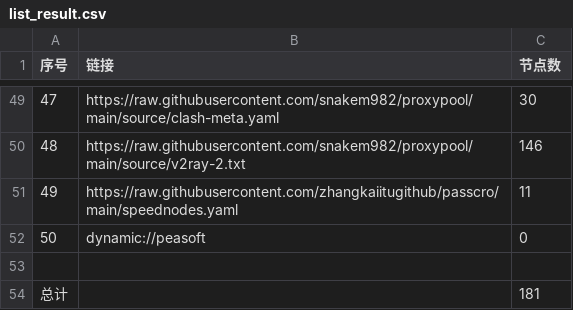
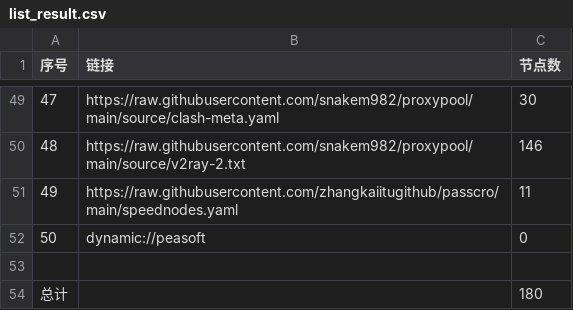
Before and after one commit to eshao731/AutoMergePublicNodes, a CSV file: list_result.csv, drawn as a sheet; only a part is shown, gaps mark what is left out.

```diff
--- a/list_result.csv
+++ b/list_result.csv
@@ -53,2 +53,2 @@
 
-总计,,181
+总计,,180
```
Also changed, not shown: 19 other files.
